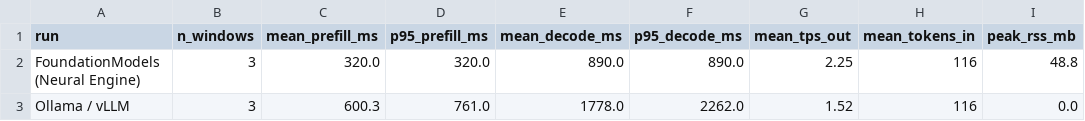
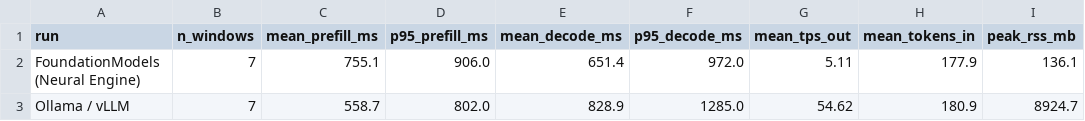
Before and after one commit to DavidSRoy/Recap, a CSV file: Report/results.csv, drawn as a sheet.

```diff
--- a/Report/results.csv
+++ b/Report/results.csv
@@ -1,3 +1,3 @@
 run,n_windows,mean_prefill_ms,p95_prefill_ms,mean_decode_ms,p95_decode_ms,mean_tps_out,mean_tokens_in,peak_rss_mb
-FoundationModels (Neural Engine),3,320.0,320.0,890.0,890.0,2.25,116,48.8
-Ollama / vLLM,3,600.3,761.0,1778.0,2262.0,1.52,116,0.0
+FoundationModels (Neural Engine),7,755.1,906.0,651.4,972.0,5.11,177.9,136.1
+Ollama / vLLM,7,558.7,802.0,828.9,1285.0,54.62,180.9,8924.7
```
Also changed, not shown: 9 other files.
